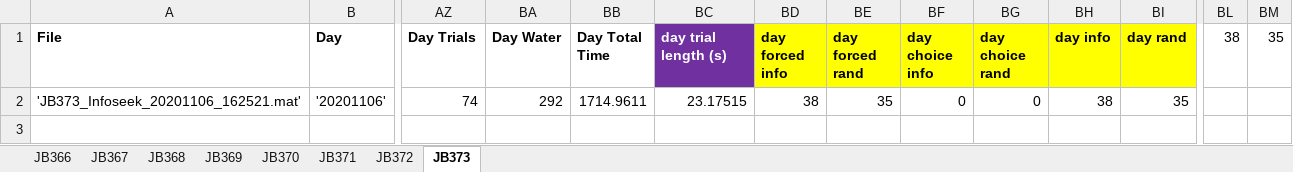
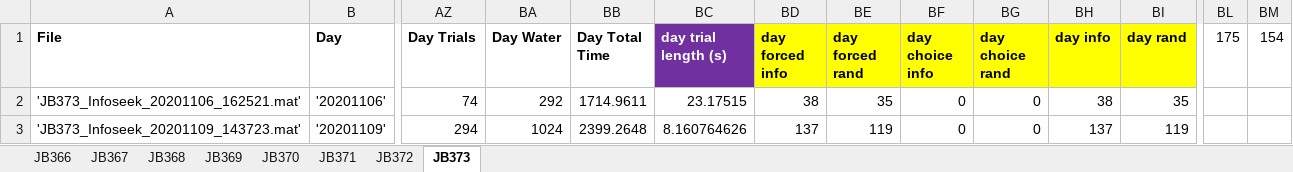
Before and after one commit to jjbussell/BpodInfoSeekAnalysis, an Excel workbook: BpodInfoseekLog.xlsx, sheet JB373, drawn as a sheet; only a part is shown, gaps mark what is left out; values as stored, in another font and other column widths than the file's, no borders; rows hold the shown columns only; the diff names each change by its address in the sheet, - before the commit and + after, or states it on an @@ line.

```diff
--- a/BpodInfoseekLog.xlsx (sheet JB373)
+++ b/BpodInfoseekLog.xlsx (sheet JB373)
-BL1: 38
+BL1: 175
-BM1: 35
+BM1: 154
+row 3: 'JB373_Infoseek_20201109_143723.mat' | '20201109' | 294 | 1024 | 2399.2648 | 8.160764626 | 137 | 119 | 0 | 0 | 137 | 119
```
Also changed, not shown: sheet JB370, sheet JB371, sheet JB369, sheet JB368, sheet JB372.
